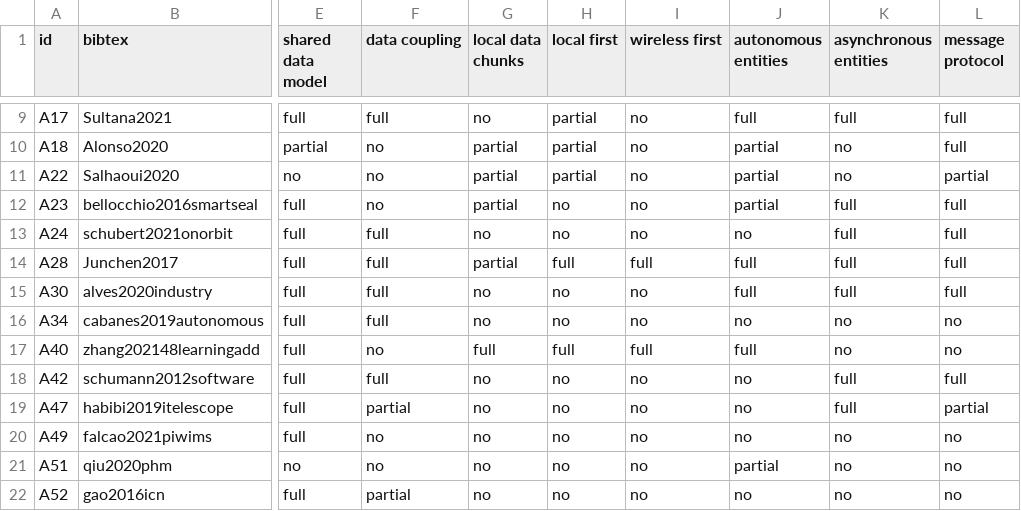
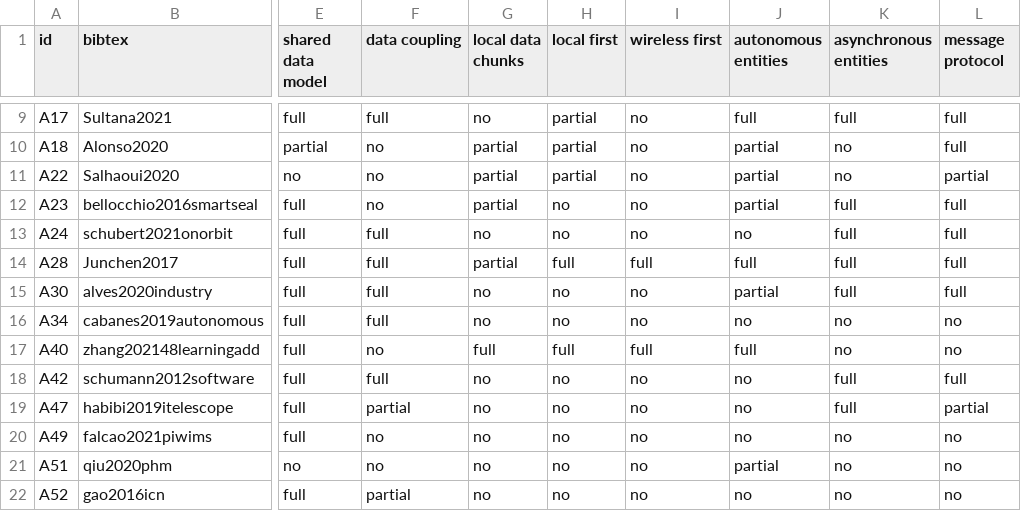
Before and after one commit to cabrerac/doa-survey-plots, a CSV file: data/doa-survey-table.csv, drawn as a sheet; only a part is shown, gaps mark what is left out; the diff names each change by its address in the sheet, - before the commit and + after, or states it on an @@ line.

Commit message:
updates table openness

```diff
--- a/data/doa-survey-table.csv
+++ b/data/doa-survey-table.csv
-J15 (autonomous entities): full
+J15 (autonomous entities): partial
```
